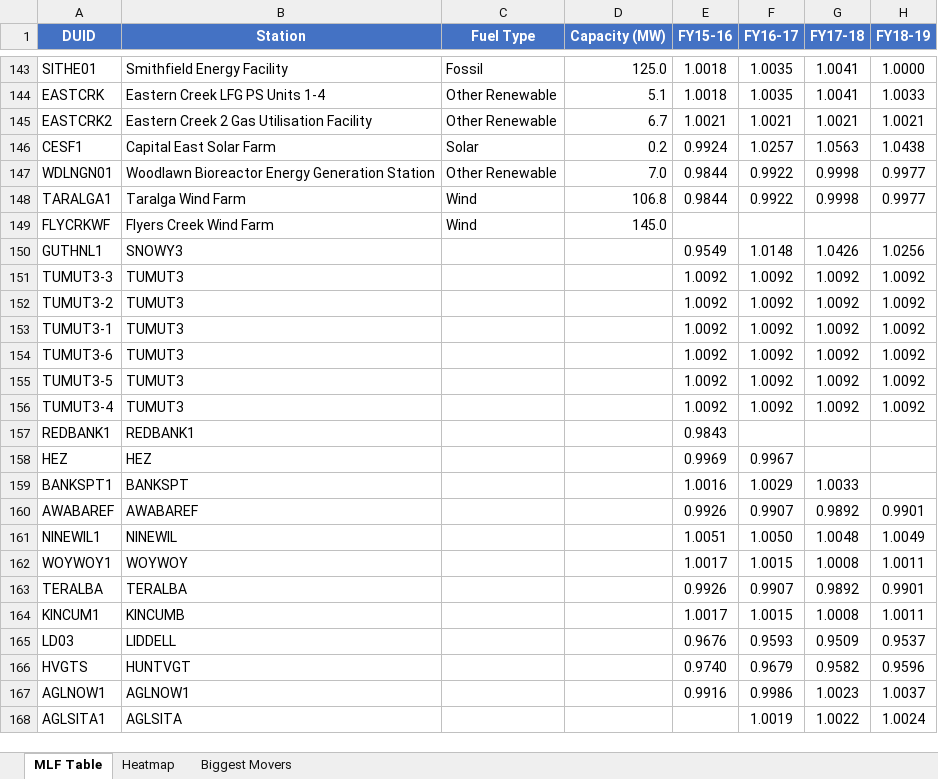
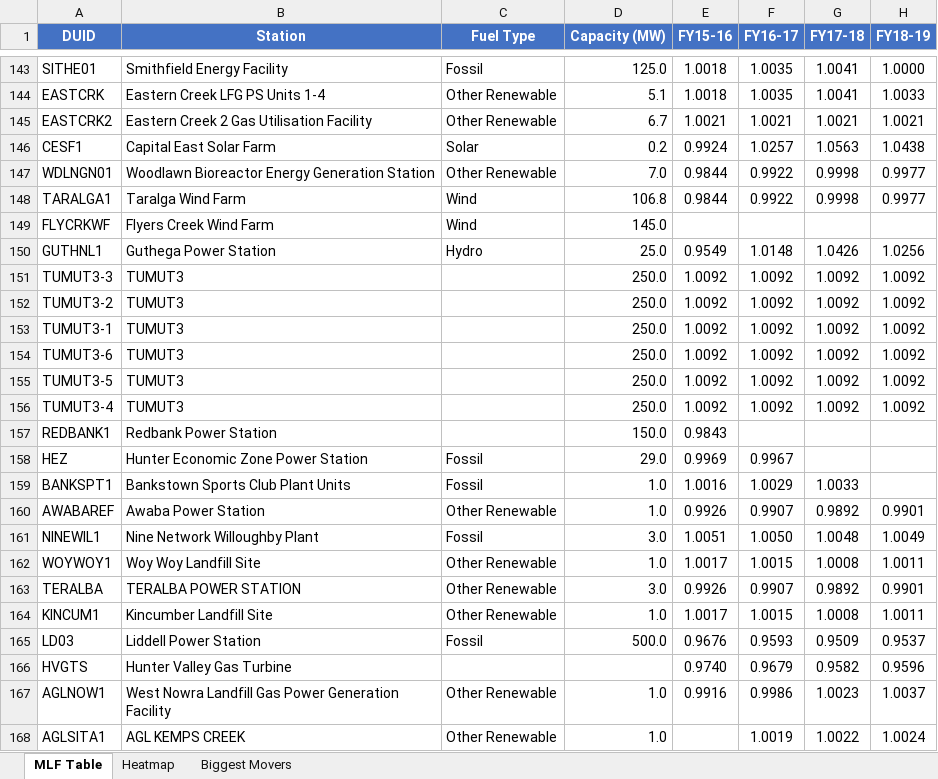
Before and after one commit to cutout-z/aemo-mlf-tracker, an Excel workbook: outputs/NSW_mlf.xlsx, sheet MLF Table, drawn as a sheet; only a part is shown, gaps mark what is left out; values as stored, in another font and other column widths than the file's, no borders; the diff covers the shown part only; the diff names each change by its address in the sheet, - before the commit and + after, or states it on an @@ line.

```diff
--- a/outputs/NSW_mlf.xlsx (sheet MLF Table)
+++ b/outputs/NSW_mlf.xlsx (sheet MLF Table)
-B150 (Station): SNOWY3
+B150 (Station): Guthega Power Station
-C150 (Fuel Type): (empty)
+C150 (Fuel Type): Hydro
-D150 (Capacity (MW)): (empty)
+D150 (Capacity (MW)): 25.0
-D151:D156 (Capacity (MW)): (empty)
+D151:D156 (Capacity (MW)): 250.0
-B157 (Station): REDBANK1
+B157 (Station): Redbank Power Station
-D157 (Capacity (MW)): (empty)
+D157 (Capacity (MW)): 150.0
-B158 (Station): HEZ
+B158 (Station): Hunter Economic Zone Power Station
-C158:C159 (Fuel Type): (empty)
+C158:C159 (Fuel Type): Fossil
-D158 (Capacity (MW)): (empty)
+D158 (Capacity (MW)): 29.0
-B159 (Station): BANKSPT
+B159 (Station): Bankstown Sports Club Plant Units
-D159:D160 (Capacity (MW)): (empty)
+D159:D160 (Capacity (MW)): 1.0
-B160 (Station): AWABAREF
+B160 (Station): Awaba Power Station
-C160 (Fuel Type): (empty)
+C160 (Fuel Type): Other Renewable
-B161 (Station): NINEWIL
+B161 (Station): Nine Network Willoughby Plant
-C161 (Fuel Type): (empty)
+C161 (Fuel Type): Fossil
-D161 (Capacity (MW)): (empty)
+D161 (Capacity (MW)): 3.0
-B162 (Station): WOYWOY
+B162 (Station): Woy Woy Landfill Site
-C162:C164 (Fuel Type): (empty)
+C162:C164 (Fuel Type): Other Renewable
-D162 (Capacity (MW)): (empty)
+D162 (Capacity (MW)): 1.0
-B163 (Station): TERALBA
+B163 (Station): TERALBA POWER STATION
-D163 (Capacity (MW)): (empty)
+D163 (Capacity (MW)): 3.0
-B164 (Station): KINCUMB
+B164 (Station): Kincumber Landfill Site
-D164 (Capacity (MW)): (empty)
+D164 (Capacity (MW)): 1.0
-B165 (Station): LIDDELL
+B165 (Station): Liddell Power Station
-C165 (Fuel Type): (empty)
+C165 (Fuel Type): Fossil
-D165 (Capacity (MW)): (empty)
+D165 (Capacity (MW)): 500.0
-B166 (Station): HUNTVGT
+B166 (Station): Hunter Valley Gas Turbine
-B167 (Station): AGLNOW1
+B167 (Station): West Nowra Landfill Gas Power Generation Facility
-C167:C168 (Fuel Type): (empty)
+C167:C168 (Fuel Type): Other Renewable
-D167:D168 (Capacity (MW)): (empty)
+D167:D168 (Capacity (MW)): 1.0
-B168 (Station): AGLSITA
+B168 (Station): AGL KEMPS CREEK
```
Also changed, not shown: 73 edited cells elsewhere in this sheet, sheet Biggest Movers, outputs/QLD_mlf.xlsx, outputs/SA_mlf.xlsx, 6 other files.
